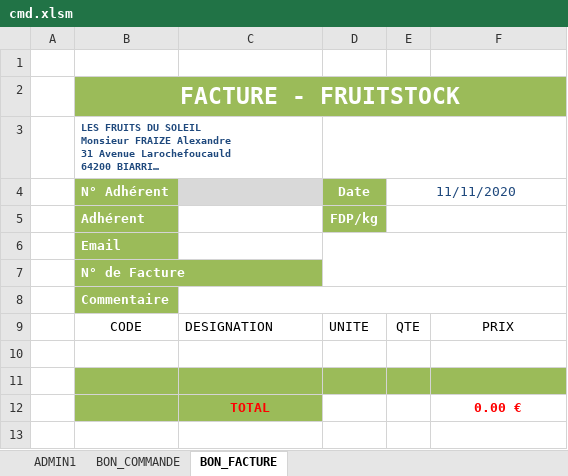
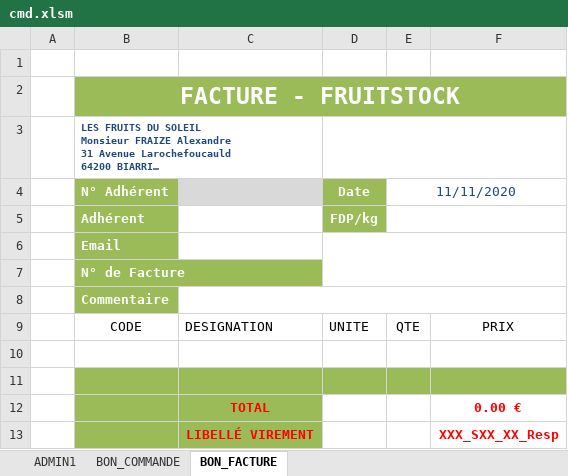
Before and after one commit to InfoFruitstock/Commande, an Excel workbook: cmd.xlsm, sheet BON_FACTURE, drawn as a sheet; long unchanged cells end in …; values as stored, in another font and other column widths than the file's, no borders; charts and pictures and table styles not drawn; the diff names each change by its address in the sheet, - before the commit and + after, or states it on an @@ line.

Commit message:
libellé virement

```diff
--- a/cmd.xlsm (sheet BON_FACTURE)
+++ b/cmd.xlsm (sheet BON_FACTURE)
+row 13:  |  | LIBELLÉ VIREMENT |  |  | XXX_SXX_XX_Resp
```
Also changed, not shown: sheet BON_COMMANDE, charts or pictures.
